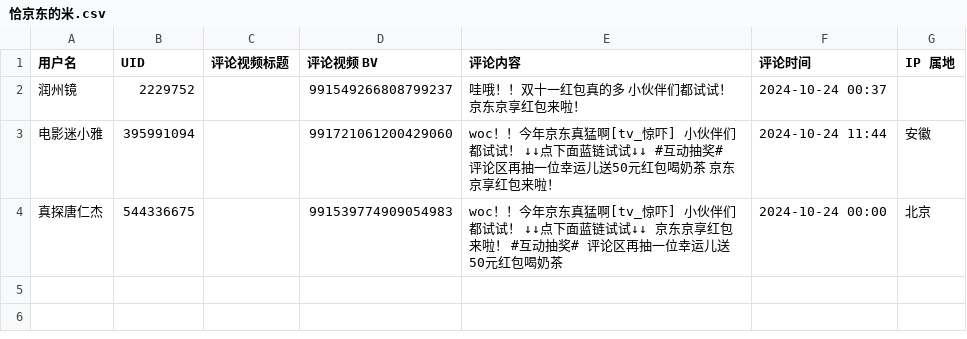
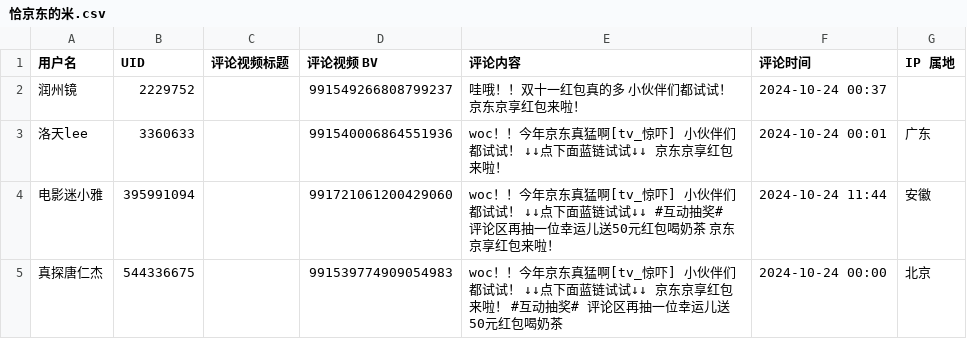
Before and after one commit to blacklisting/bilibili, a CSV file: 恰京东的米.csv, drawn as a sheet; the diff names each change by its address in the sheet, - before the commit and + after, or states it on an @@ line.

Commit message:
Update with a comment just seen.

```diff
--- a/恰京东的米.csv
+++ b/恰京东的米.csv
+row 3: 洛天lee | 3360633 |  | 991540006864551936 | woc！！今年京东真猛啊[tv_惊吓] 小伙伴们都试试！ ↓↓点下面蓝链试试↓↓ 京东京享红包来啦！ | 2024-10-24 00:01 | 广东
```
